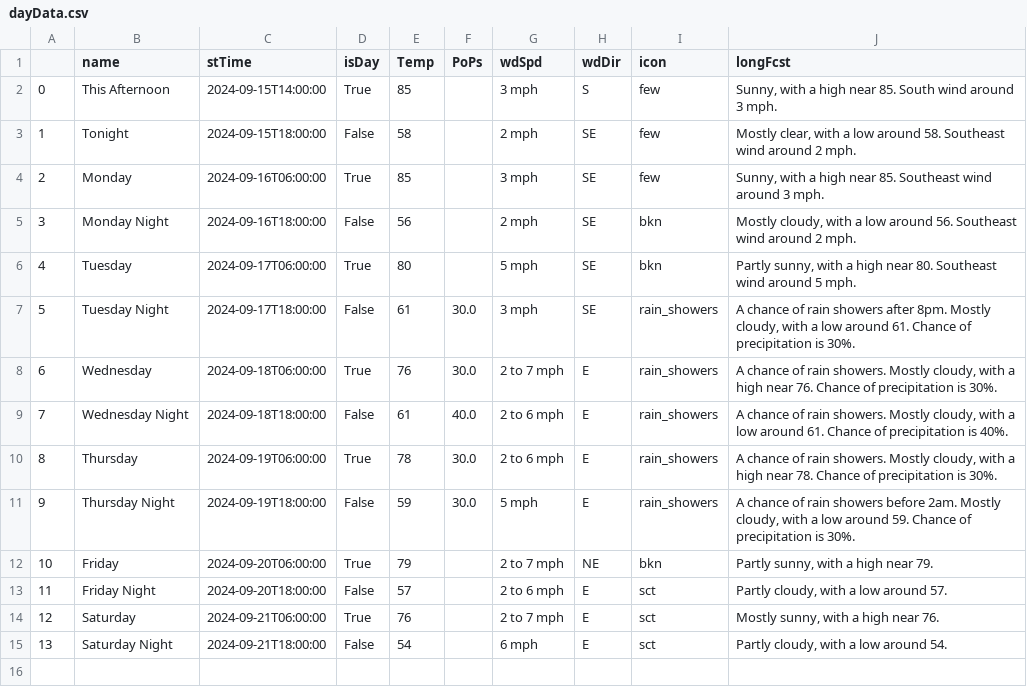
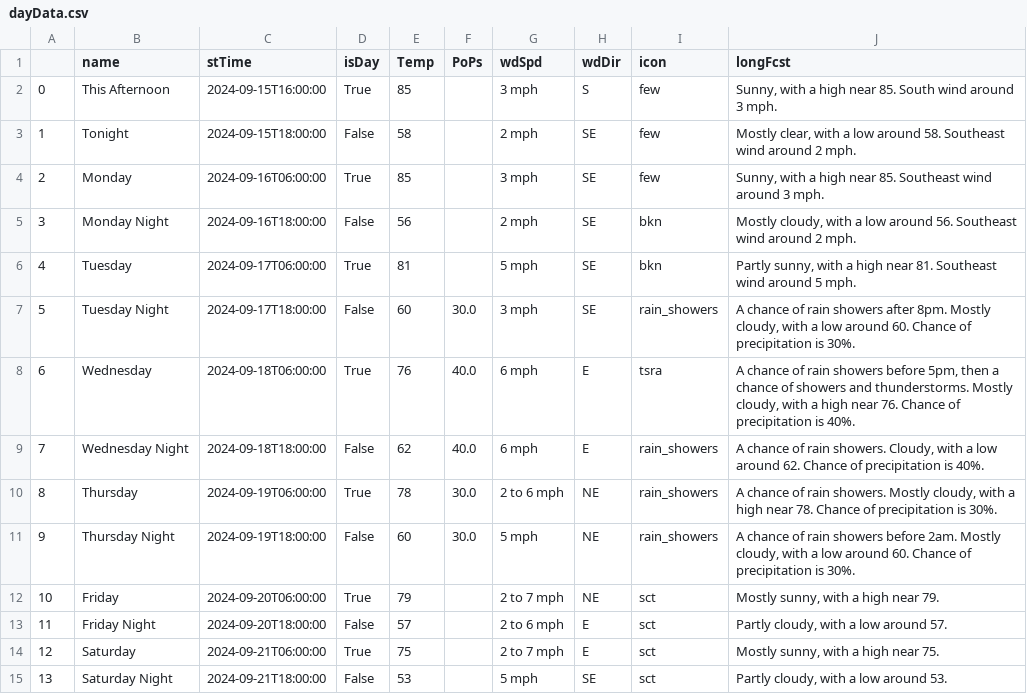
Before and after one commit to avinasharavind/weather-dashboard, a CSV file: static/files/dayData.csv, drawn as a sheet.

```diff
--- a/static/files/dayData.csv
+++ b/static/files/dayData.csv
@@ -1,3 +1,3 @@
 ,name,stTime,isDay,Temp,PoPs,wdSpd,wdDir,icon,longFcst
-0,This Afternoon,2024-09-15T14:00:00,True,85,,3 mph,S,few,"Sunny, with a high near 85. South wind around 3 mph."
+0,This Afternoon,2024-09-15T16:00:00,True,85,,3 mph,S,few,"Sunny, with a high near 85. South wind around 3 mph."
 1,Tonight,2024-09-15T18:00:00,False,58,,2 mph,SE,few,"Mostly clear, with a low around 58. Southeast wind around 2 mph."
@@ -5,11 +5,11 @@
 3,Monday Night,2024-09-16T18:00:00,False,56,,2 mph,SE,bkn,"Mostly cloudy, with a low around 56. Southeast wind around 2 mph."
-4,Tuesday,2024-09-17T06:00:00,True,80,,5 mph,SE,bkn,"Partly sunny, with a high near 80. Southeast wind around 5 mph."
-5,Tuesday Night,2024-09-17T18:00:00,False,61,30.0,3 mph,SE,rain_showers,"A chance of rain showers after 8pm. Mostly cloudy, with a low around 61. Chance of precipitation is 30%."
-6,Wednesday,2024-09-18T06:00:00,True,76,30.0,2 to 7 mph,E,rain_showers,"A chance of rain showers. Mostly cloudy, with a high near 76. Chance of precipitation is 30%."
-7,Wednesday Night,2024-09-18T18:00:00,False,61,40.0,2 to 6 mph,E,rain_showers,"A chance of rain showers. Mostly cloudy, with a low around 61. Chance of precipitation is 40%."
-8,Thursday,2024-09-19T06:00:00,True,78,30.0,2 to 6 mph,E,rain_showers,"A chance of rain showers. Mostly cloudy, with a high near 78. Chance of precipitation is 30%."
-9,Thursday Night,2024-09-19T18:00:00,False,59,30.0,5 mph,E,rain_showers,"A chance of rain showers before 2am. Mostly cloudy, with a low around 59. Chance of precipitation is 30%."
-10,Friday,2024-09-20T06:00:00,True,79,,2 to 7 mph,NE,bkn,"Partly sunny, with a high near 79."
+4,Tuesday,2024-09-17T06:00:00,True,81,,5 mph,SE,bkn,"Partly sunny, with a high near 81. Southeast wind around 5 mph."
+5,Tuesday Night,2024-09-17T18:00:00,False,60,30.0,3 mph,SE,rain_showers,"A chance of rain showers after 8pm. Mostly cloudy, with a low around 60. Chance of precipitation is 30%."
+6,Wednesday,2024-09-18T06:00:00,True,76,40.0,6 mph,E,tsra,"A chance of rain showers before 5pm, then a chance of showers and thunderstorms. Mostly cloudy, with a high near 76. Chance of precipitation is 40%."
+7,Wednesday Night,2024-09-18T18:00:00,False,62,40.0,6 mph,E,rain_showers,"A chance of rain showers. Cloudy, with a low around 62. Chance of precipitation is 40%."
+8,Thursday,2024-09-19T06:00:00,True,78,30.0,2 to 6 mph,NE,rain_showers,"A chance of rain showers. Mostly cloudy, with a high near 78. Chance of precipitation is 30%."
+9,Thursday Night,2024-09-19T18:00:00,False,60,30.0,5 mph,NE,rain_showers,"A chance of rain showers before 2am. Mostly cloudy, with a low around 60. Chance of precipitation is 30%."
+10,Friday,2024-09-20T06:00:00,True,79,,2 to 7 mph,NE,sct,"Mostly sunny, with a high near 79."
 11,Friday Night,2024-09-20T18:00:00,False,57,,2 to 6 mph,E,sct,"Partly cloudy, with a low around 57."
-12,Saturday,2024-09-21T06:00:00,True,76,,2 to 7 mph,E,sct,"Mostly sunny, with a high near 76."
-13,Saturday Night,2024-09-21T18:00:00,False,54,,6 mph,E,sct,"Partly cloudy, with a low around 54."
+12,Saturday,2024-09-21T06:00:00,True,75,,2 to 7 mph,E,sct,"Mostly sunny, with a high near 75."
+13,Saturday Night,2024-09-21T18:00:00,False,53,,5 mph,SE,sct,"Partly cloudy, with a low around 53."
```
Also changed, not shown: static/files/hourData.csv, 3 other files.
